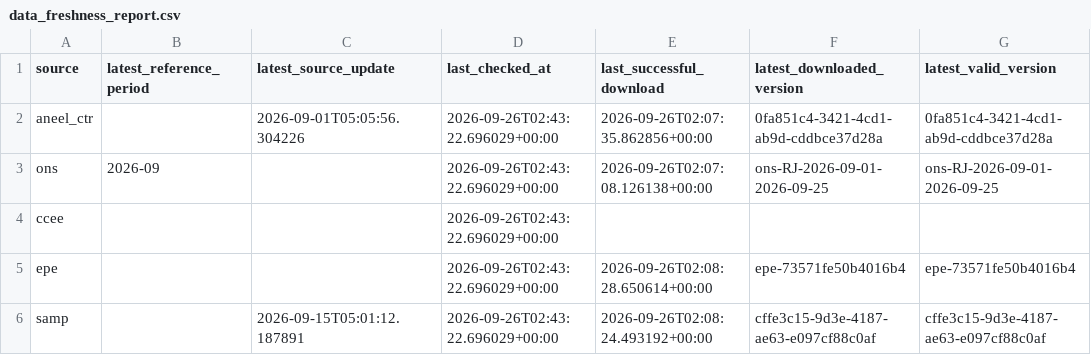
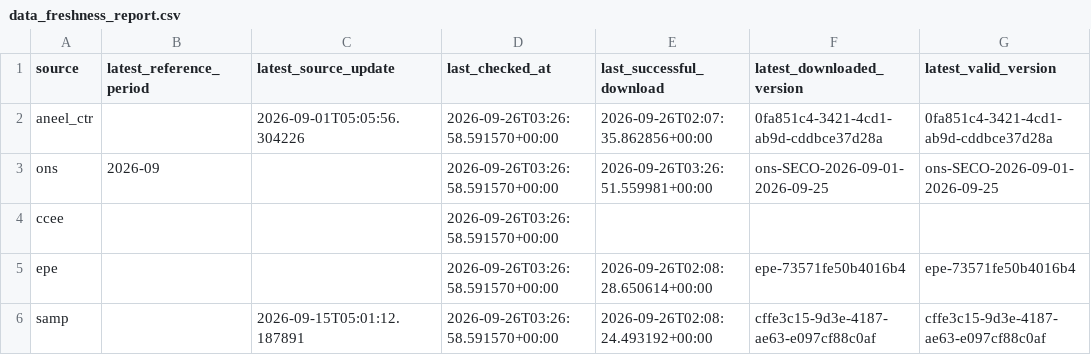
Before and after one commit to EstevezCodando/EstevezCodando-rj-energy-datalake, a CSV file: data/gold/data_freshness_report.csv, drawn as a sheet; only a part is shown; the diff names each change by its address in the sheet, - before the commit and + after, or states it on an @@ line.

```diff
--- a/data/gold/data_freshness_report.csv
+++ b/data/gold/data_freshness_report.csv
-D2:D6 (last_checked_at): 2026-09-26T02:43:22.696029+00:00
+D2:D6 (last_checked_at): 2026-09-26T03:26:58.591570+00:00
-E3 (last_successful_download): 2026-09-26T02:07:08.126138+00:00
+E3 (last_successful_download): 2026-09-26T03:26:51.559981+00:00
-F3 (latest_downloaded_version): ons-RJ-2026-09-01-2026-09-25
+F3 (latest_downloaded_version): ons-SECO-2026-09-01-2026-09-25
-G3 (latest_valid_version): ons-RJ-2026-09-01-2026-09-25
+G3 (latest_valid_version): ons-SECO-2026-09-01-2026-09-25
```
Also changed, not shown: data/gold/data_quality_report.csv, projections/ev_demand_2035/output/grid_impact_summary_2035.csv, 15 other files.
